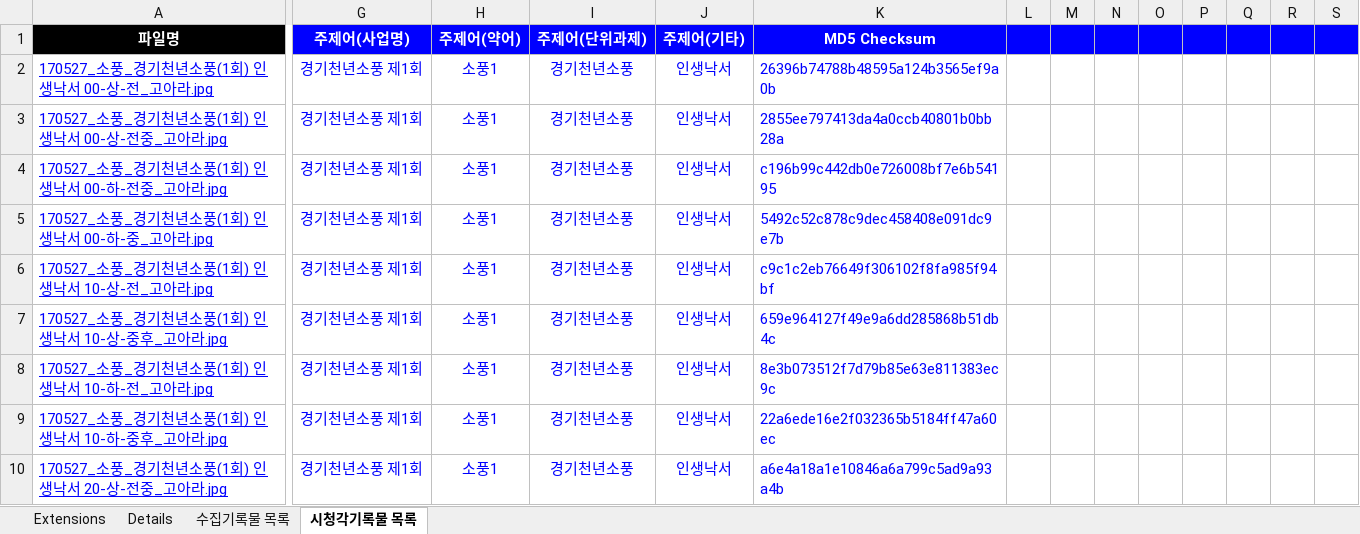
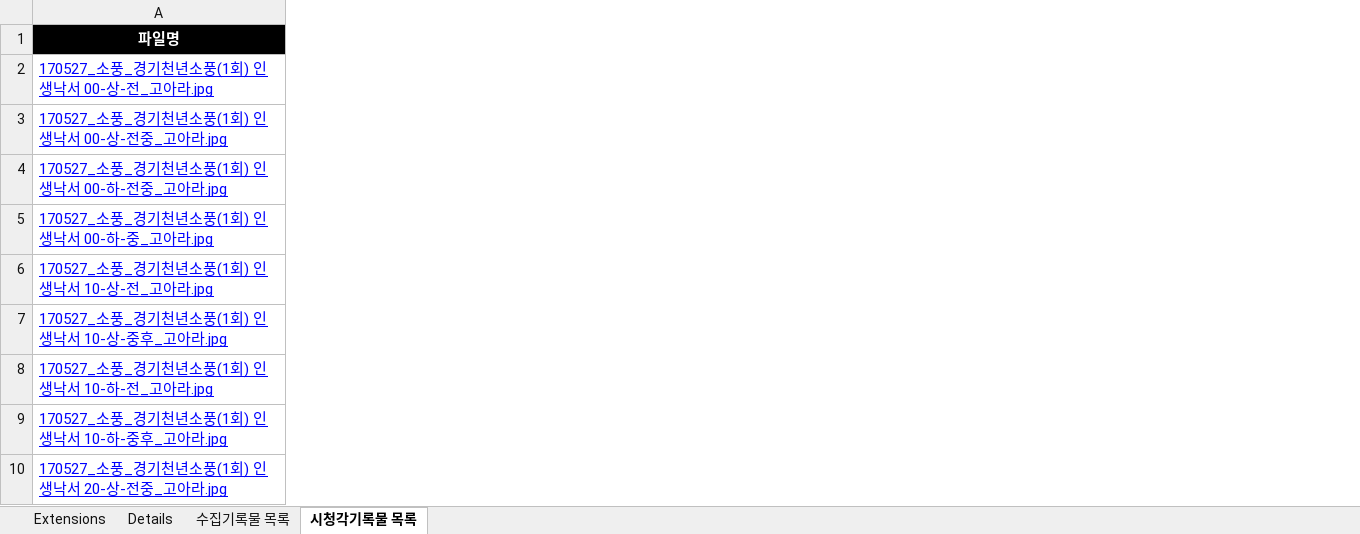
Before and after one commit to leeeeees/larchiveum, an Excel workbook: 도민참여_C15(소풍1회).xlsx, sheet 시청각기록물 목록, drawn as a sheet; only a part is shown, gaps mark what is left out; values as stored, in another font and other column widths than the file's, no borders; the diff covers the shown part only; the diff names each change by its address in the sheet, - before the commit and + after, or states it on an @@ line.

Commit message:
11/29

```diff
--- a/도민참여_C15(소풍1회).xlsx (sheet 시청각기록물 목록)
+++ b/도민참여_C15(소풍1회).xlsx (sheet 시청각기록물 목록)
-column G (주제어(사업명)), rows 2-10: all 경기천년소풍 제1회
-column H (주제어(약어)), rows 2-10: all 소풍1
-column I (주제어(단위과제)), rows 2-10: all 경기천년소풍
-column J (주제어(기타)), rows 2-10: all 인생낙서
-column K (MD5 Checksum), rows 2-10: 26396b74788b48595a124b3565ef9a0b | 2855ee797413da4a0ccb40801b0bb28a | c196b99c442db0e726008bf7e6b54195 | 5492c52c878c9dec458408e091dc9e7b | c9c1c2eb76649f306102f8fa985f94bf | 659e964127f49e9a6dd285868b51db4c | 8e3b073512f7d79b85e63e811383ec9c | 22a6ede16e2f032365b5184ff47a60ec | a6e4a18a1e10846a6a799c5ad9a93a4b
-column L, empty
-column M, empty
-column N, empty
-column O, empty
-column P, empty
-column Q, empty
-column R, empty
-column S, empty
```
Also changed, not shown: 10 removed columns elsewhere in this sheet.
